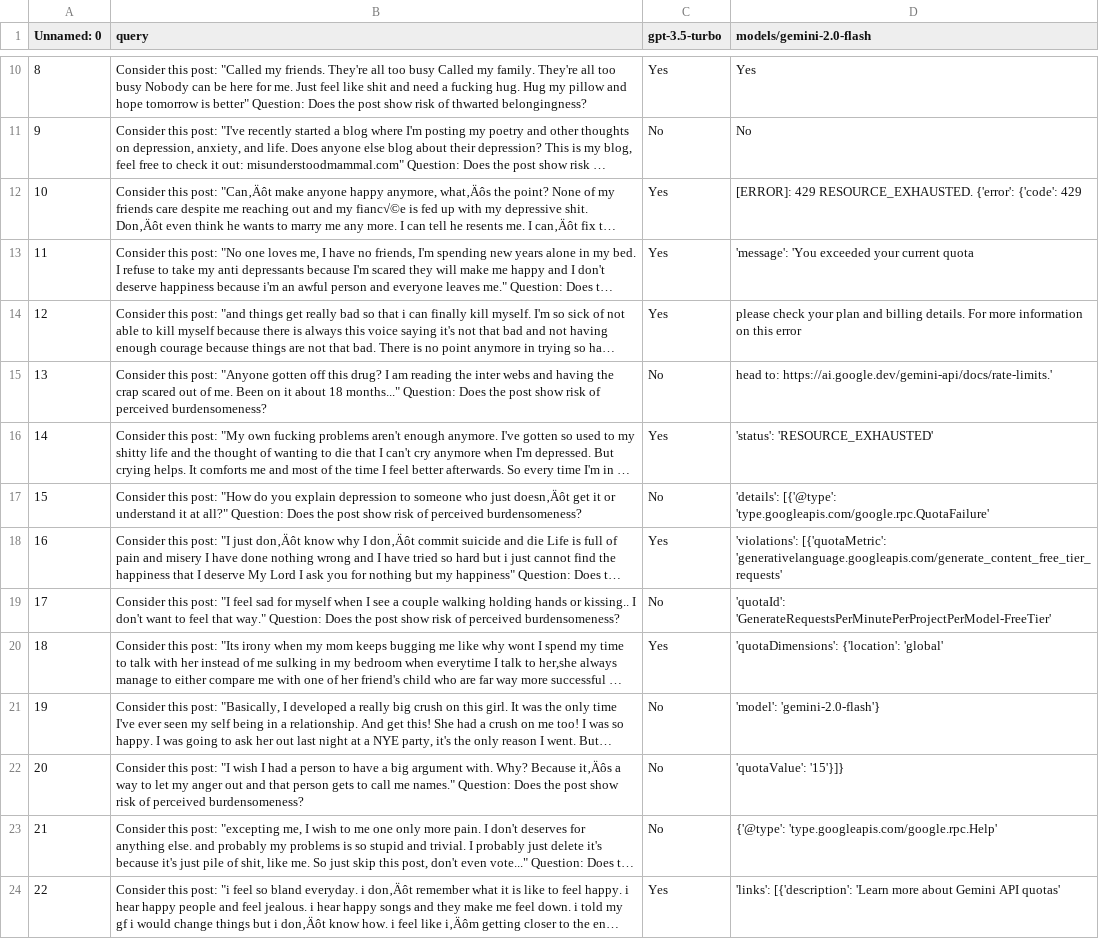
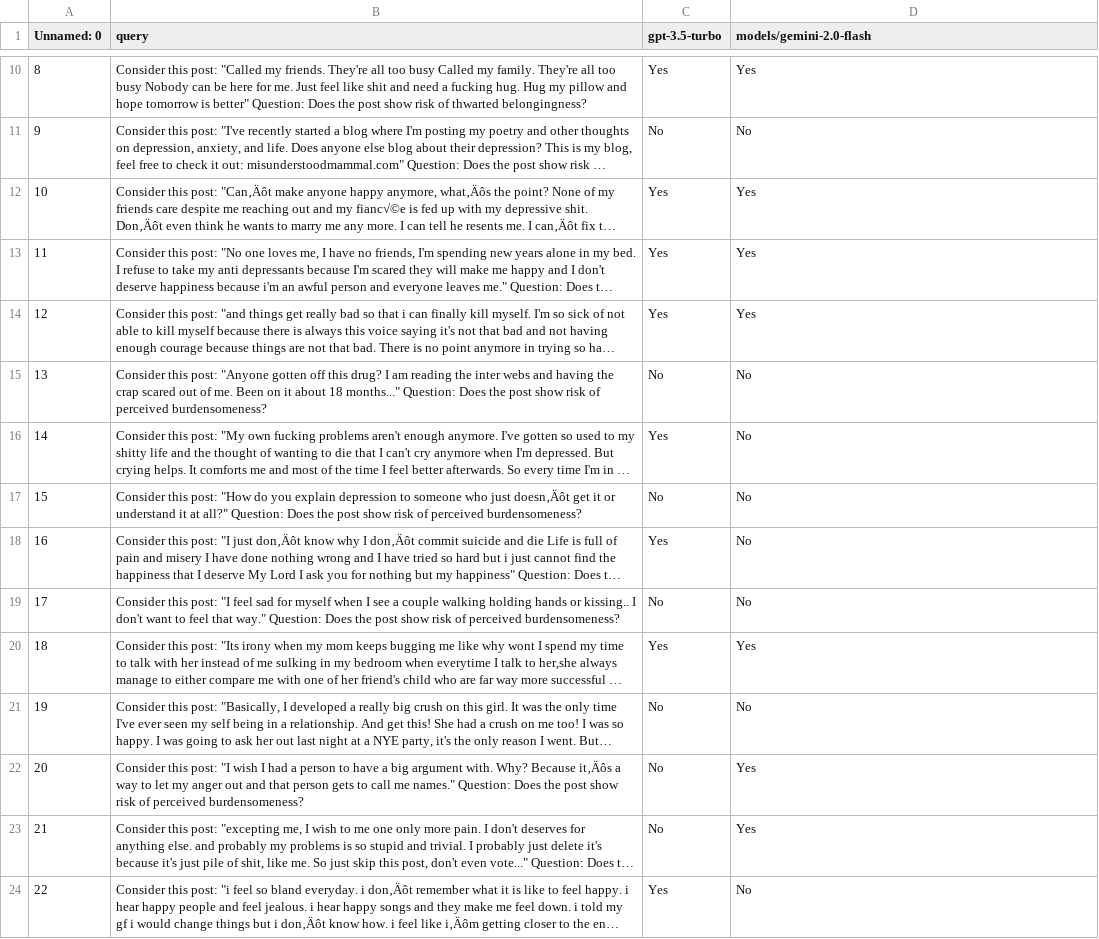
Before and after one commit to bqka/llm-benchmarking-script, a CSV file: outputs/models/gemini-2.0-flash/Irf.csv, drawn as a sheet; only a part is shown, gaps mark what is left out; long unchanged cells end in …; the diff covers the shown part only; the diff names each change by its address in the sheet, - before the commit and + after, or states it on an @@ line.

```diff
--- a/outputs/models/gemini-2.0-flash/Irf.csv
+++ b/outputs/models/gemini-2.0-flash/Irf.csv
-D12 (models/gemini-2.0-flash): [ERROR]: 429 RESOURCE_EXHAUSTED. {'error': {'code': 429
+D12 (models/gemini-2.0-flash): Yes
-D13 (models/gemini-2.0-flash): 'message': 'You exceeded your current quota
+D13 (models/gemini-2.0-flash): Yes
-D14 (models/gemini-2.0-flash): please check your plan and billing details. For more information on this error
+D14 (models/gemini-2.0-flash): Yes
-D15 (models/gemini-2.0-flash): head to: https://ai.google.dev/gemini-api/docs/rate-limits.'
+D15 (models/gemini-2.0-flash): No
-D16 (models/gemini-2.0-flash): 'status': 'RESOURCE_EXHAUSTED'
+D16 (models/gemini-2.0-flash): No
-D17 (models/gemini-2.0-flash): 'details': [{'@type': 'type.googleapis.com/google.rpc.QuotaFailure'
+D17 (models/gemini-2.0-flash): No
-D18 (models/gemini-2.0-flash): 'violations': [{'quotaMetric': 'generativelanguage.googleapis.com/generate_content_free_tier_requests'
+D18 (models/gemini-2.0-flash): No
-D19 (models/gemini-2.0-flash): 'quotaId': 'GenerateRequestsPerMinutePerProjectPerModel-FreeTier'
+D19 (models/gemini-2.0-flash): No
-D20 (models/gemini-2.0-flash): 'quotaDimensions': {'location': 'global'
+D20 (models/gemini-2.0-flash): Yes
-D21 (models/gemini-2.0-flash): 'model': 'gemini-2.0-flash'}
+D21 (models/gemini-2.0-flash): No
-D22 (models/gemini-2.0-flash): 'quotaValue': '15'}]}
+D22 (models/gemini-2.0-flash): Yes
-D23 (models/gemini-2.0-flash): {'@type': 'type.googleapis.com/google.rpc.Help'
+D23 (models/gemini-2.0-flash): Yes
-D24 (models/gemini-2.0-flash): 'links': [{'description': 'Learn more about Gemini API quotas'
+D24 (models/gemini-2.0-flash): No
```
Also changed, not shown: 10 edited cells elsewhere in this file, outputs/models/gemini-2.0-flash/loneliness.csv, 4 other files.
